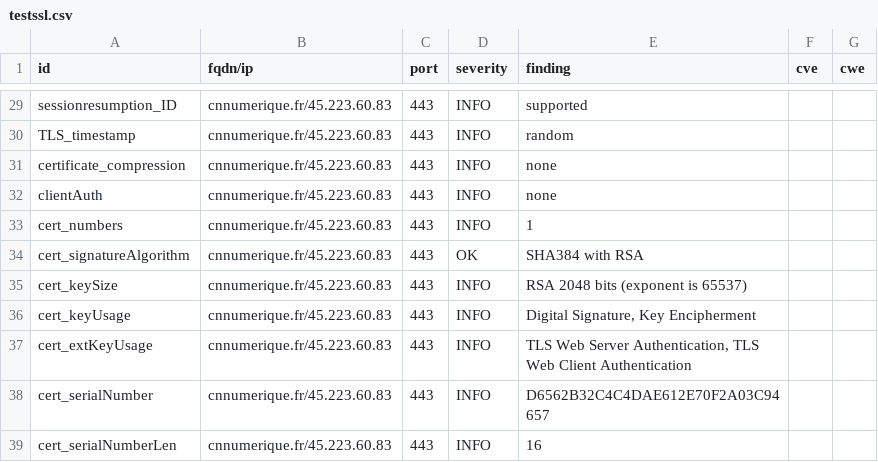
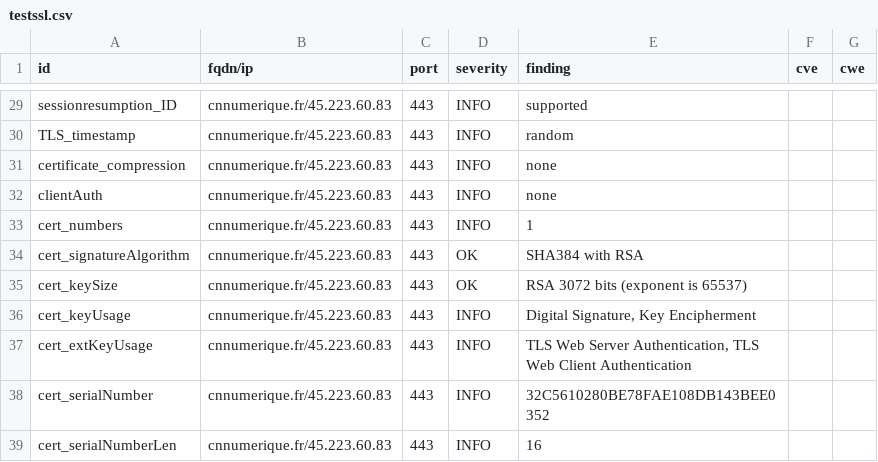
Before and after one commit to bmatge/dashlord, a CSV file: results/aHR0cHM6Ly9jbm51bWVyaXF1ZS5mci8=/testssl.csv, drawn as a sheet; only a part is shown, gaps mark what is left out; the diff covers the shown part only.

```diff
--- a/results/aHR0cHM6Ly9jbm51bWVyaXF1ZS5mci8=/testssl.csv
+++ b/results/aHR0cHM6Ly9jbm51bWVyaXF1ZS5mci8=/testssl.csv
@@ -34,6 +34,6 @@
 "cert_signatureAlgorithm","cnnumerique.fr/45.223.60.83","443","OK","SHA384 with RSA","",""
-"cert_keySize","cnnumerique.fr/45.223.60.83","443","INFO","RSA 2048 bits (exponent is 65537)","",""
+"cert_keySize","cnnumerique.fr/45.223.60.83","443","OK","RSA 3072 bits (exponent is 65537)","",""
 "cert_keyUsage","cnnumerique.fr/45.223.60.83","443","INFO","Digital Signature, Key Encipherment","",""
 "cert_extKeyUsage","cnnumerique.fr/45.223.60.83","443","INFO","TLS Web Server Authentication, TLS Web Client Authentication","",""
-"cert_serialNumber","cnnumerique.fr/45.223.60.83","443","INFO","D6562B32C4C4DAE612E70F2A03C94657","",""
+"cert_serialNumber","cnnumerique.fr/45.223.60.83","443","INFO","32C5610280BE78FAE108DB143BEE0352","",""
 "cert_serialNumberLen","cnnumerique.fr/45.223.60.83","443","INFO","16","",""
```
Also changed, not shown: 23 edited cells elsewhere in this file, 12 other files.
